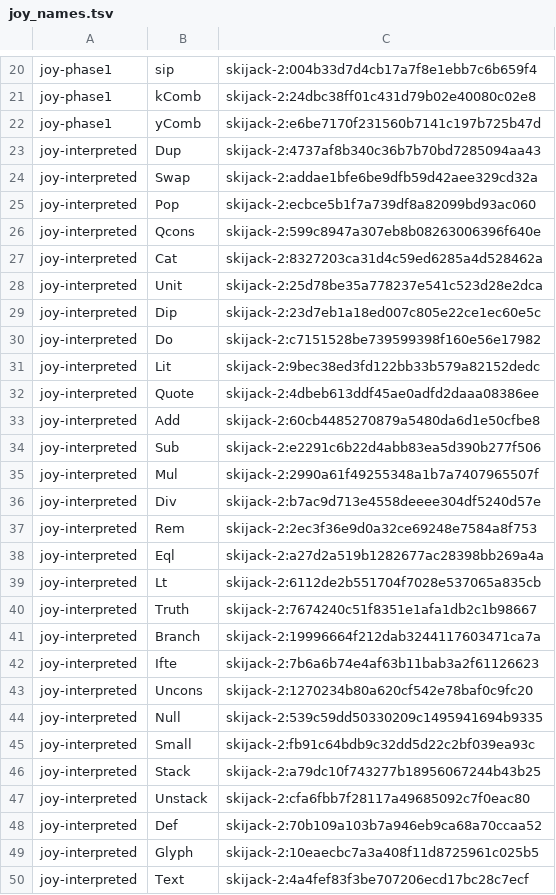
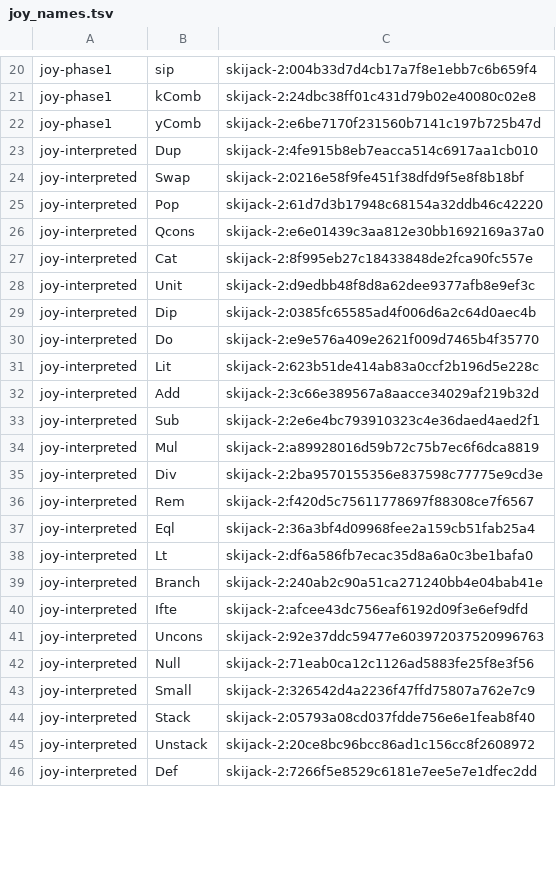
Before and after one commit to sigilante/avon, a TSV file: jets/joy_names.tsv, drawn as a sheet; only a part is shown, gaps mark what is left out; the diff covers the shown part only.

```diff
--- a/jets/joy_names.tsv
+++ b/jets/joy_names.tsv
@@ -22,29 +22,25 @@ joy-phase1	kComb	skijack-2:24dbc38ff01c431d79b02e40080c02e8
 joy-phase1	yComb	skijack-2:e6be7170f231560b7141c197b725b47d
-joy-interpreted	Dup	skijack-2:4737af8b340c36b7b70bd7285094aa43
-joy-interpreted	Swap	skijack-2:addae1bfe6be9dfb59d42aee329cd32a
-joy-interpreted	Pop	skijack-2:ecbce5b1f7a739df8a82099bd93ac060
-joy-interpreted	Qcons	skijack-2:599c8947a307eb8b08263006396f640e
-joy-interpreted	Cat	skijack-2:8327203ca31d4c59ed6285a4d528462a
-joy-interpreted	Unit	skijack-2:25d78be35a778237e541c523d28e2dca
-joy-interpreted	Dip	skijack-2:23d7eb1a18ed007c805e22ce1ec60e5c
-joy-interpreted	Do	skijack-2:c7151528be739599398f160e56e17982
-joy-interpreted	Lit	skijack-2:9bec38ed3fd122bb33b579a82152dedc
-joy-interpreted	Quote	skijack-2:4dbeb613ddf45ae0adfd2daaa08386ee
-joy-interpreted	Add	skijack-2:60cb4485270879a5480da6d1e50cfbe8
-joy-interpreted	Sub	skijack-2:e2291c6b22d4abb83ea5d390b277f506
-joy-interpreted	Mul	skijack-2:2990a61f49255348a1b7a7407965507f
-joy-interpreted	Div	skijack-2:b7ac9d713e4558deeee304df5240d57e
-joy-interpreted	Rem	skijack-2:2ec3f36e9d0a32ce69248e7584a8f753
-joy-interpreted	Eql	skijack-2:a27d2a519b1282677ac28398bb269a4a
-joy-interpreted	Lt	skijack-2:6112de2b551704f7028e537065a835cb
-joy-interpreted	Truth	skijack-2:7674240c51f8351e1afa1db2c1b98667
-joy-interpreted	Branch	skijack-2:19996664f212dab3244117603471ca7a
-joy-interpreted	Ifte	skijack-2:7b6a6b74e4af63b11bab3a2f61126623
-joy-interpreted	Uncons	skijack-2:1270234b80a620cf542e78baf0c9fc20
-joy-interpreted	Null	skijack-2:539c59dd50330209c1495941694b9335
-joy-interpreted	Small	skijack-2:fb91c64bdb9c32dd5d22c2bf039ea93c
-joy-interpreted	Stack	skijack-2:a79dc10f743277b18956067244b43b25
-joy-interpreted	Unstack	skijack-2:cfa6fbb7f28117a49685092c7f0eac80
-joy-interpreted	Def	skijack-2:70b109a103b7a946eb9ca68a70ccaa52
-joy-interpreted	Glyph	skijack-2:10eaecbc7a3a408f11d8725961c025b5
-joy-interpreted	Text	skijack-2:4a4fef83f3be707206ecd17bc28c7ecf
+joy-interpreted	Dup	skijack-2:4fe915b8eb7eacca514c6917aa1cb010
+joy-interpreted	Swap	skijack-2:0216e58f9fe451f38dfd9f5e8f8b18bf
+joy-interpreted	Pop	skijack-2:61d7d3b17948c68154a32ddb46c42220
+joy-interpreted	Qcons	skijack-2:e6e01439c3aa812e30bb1692169a37a0
+joy-interpreted	Cat	skijack-2:8f995eb27c18433848de2fca90fc557e
+joy-interpreted	Unit	skijack-2:d9edbb48f8d8a62dee9377afb8e9ef3c
+joy-interpreted	Dip	skijack-2:0385fc65585ad4f006d6a2c64d0aec4b
+joy-interpreted	Do	skijack-2:e9e576a409e2621f009d7465b4f35770
+joy-interpreted	Lit	skijack-2:623b51de414ab83a0ccf2b196d5e228c
+joy-interpreted	Add	skijack-2:3c66e389567a8aacce34029af219b32d
+joy-interpreted	Sub	skijack-2:2e6e4bc793910323c4e36daed4aed2f1
+joy-interpreted	Mul	skijack-2:a89928016d59b72c75b7ec6f6dca8819
+joy-interpreted	Div	skijack-2:2ba9570155356e837598c77775e9cd3e
+joy-interpreted	Rem	skijack-2:f420d5c75611778697f88308ce7f6567
+joy-interpreted	Eql	skijack-2:36a3bf4d09968fee2a159cb51fab25a4
+joy-interpreted	Lt	skijack-2:df6a586fb7ecac35d8a6a0c3be1bafa0
+joy-interpreted	Branch	skijack-2:240ab2c90a51ca271240bb4e04bab41e
+joy-interpreted	Ifte	skijack-2:afcee43dc756eaf6192d09f3e6ef9dfd
+joy-interpreted	Uncons	skijack-2:92e37ddc59477e603972037520996763
+joy-interpreted	Null	skijack-2:71eab0ca12c1126ad5883fe25f8e3f56
+joy-interpreted	Small	skijack-2:326542d4a2236f47ffd75807a762e7c9
+joy-interpreted	Stack	skijack-2:05793a08cd037fdde756e6e1feab8f40
+joy-interpreted	Unstack	skijack-2:20ce8bc96bcc86ad1c156cc8f2608972
+joy-interpreted	Def	skijack-2:7266f5e8529c6181e7ee5e7e1dfec2dd
```
Also changed, not shown: 3 added rows and 10 edited cells elsewhere in this file, jets/joy.tsv, 42 other files.
